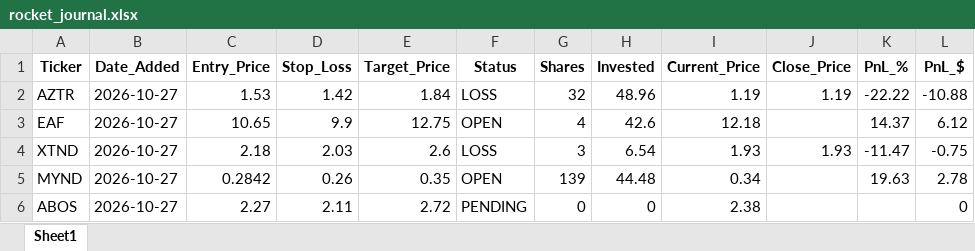
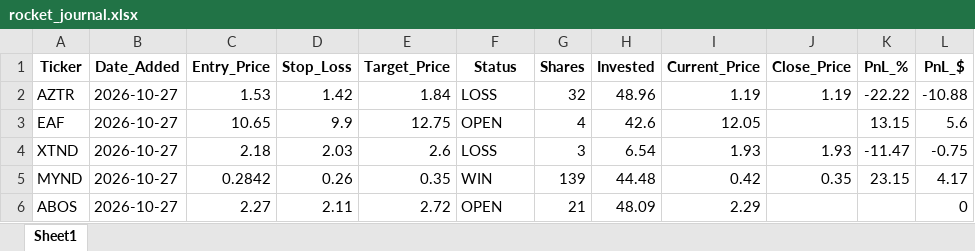
Before and after one commit to pppanio-cmd/stock-screener, an Excel workbook: rocket_journal.xlsx, sheet Sheet1, drawn as a sheet; values as stored, in another font and other column widths than the file's, no borders; the diff names each change by its address in the sheet, - before the commit and + after, or states it on an @@ line.

```diff
--- a/rocket_journal.xlsx (sheet Sheet1)
+++ b/rocket_journal.xlsx (sheet Sheet1)
-I3 (Current_Price): 12.18
+I3 (Current_Price): 12.05
-K3 (PnL_%): 14.37
+K3 (PnL_%): 13.15
-L3 (PnL_$): 6.12
+L3 (PnL_$): 5.6
-F5 (Status): OPEN
+F5 (Status): WIN
-I5 (Current_Price): 0.34
+I5 (Current_Price): 0.42
-J5 (Close_Price): (empty)
+J5 (Close_Price): 0.35
-K5 (PnL_%): 19.63
+K5 (PnL_%): 23.15
-L5 (PnL_$): 2.78
+L5 (PnL_$): 4.17
-F6 (Status): PENDING
+F6 (Status): OPEN
-G6 (Shares): 0
+G6 (Shares): 21
-H6 (Invested): 0
+H6 (Invested): 48.09
-I6 (Current_Price): 2.38
+I6 (Current_Price): 2.29
```
Also changed, not shown: 1 other file.
